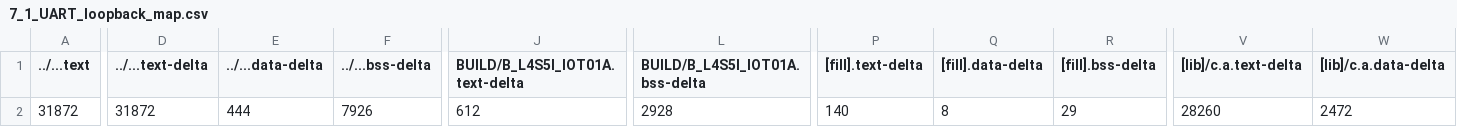
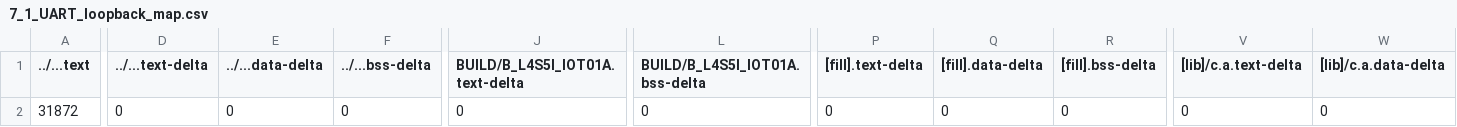
Before and after one commit to ken01235/mbed07, a CSV file: 7_1_UART_loopback/BUILD/B_L4S5I_IOT01A/GCC_ARM/7_1_UART_loopback_map.csv, drawn as a sheet; only a part is shown, gaps mark what is left out; the diff covers the shown part only; the diff names each change by its address in the sheet, - before the commit and + after, or states it on an @@ line.

Commit message:
modified:   7_1_UART_loopback/BUILD/B_L4S5I_IOT01A/GCC_ARM/.profile-ld 	new file:   7_1_UART_loopback/BUILD/B_L4S5I_IOT01A/GCC_ARM/7_1_UART_loopback.map.old 	modified:   7_1_UART_loopback/BUILD/B_L4S5I_IOT01A/GCC_ARM/7_1_UART_loopback_map.csv 	modified:   7_1_UART_loopback/BUILD/B_L4S5I_IOT01A/GCC_ARM/7_1_UART_loopback_map.html 	modified:   7_1_UART_loopback/BUILD/B_L4S5I_IOT01A/GCC_ARM/7_1_UART_loopback_map.json 	modified:   7_5_TMP102/BUILD/B_L4S5I_IOT01A/GCC_ARM/.profile-ld 	new file:   7_5_TMP102/BUILD/B_L4S5I_IOT01A/GCC_ARM/7_5_TMP102.map.old 	modified:   7_5_TMP102/BUILD/B_L4S5I_IOT01A/GCC_ARM/7_5_TMP102_map.csv 	modified:   7_5_TMP102/BUILD/B_L4S5I_IOT01A/GCC_ARM/7_5_TMP102_map.html 	modified:   7_5_TMP102/BUILD/B_L4S5I_IOT01A/GCC_ARM/7_5_TMP102_map.json 	new file:   mbed7_1.png 	new file:   mbed7_5.png 	new file:   mbed7_5_2.png

```diff
--- a/7_1_UART_loopback/BUILD/B_L4S5I_IOT01A/GCC_ARM/7_1_UART_loopback_map.csv
+++ b/7_1_UART_loopback/BUILD/B_L4S5I_IOT01A/GCC_ARM/7_1_UART_loopback_map.csv
-D2 (../...text-delta): 31872
+D2 (../...text-delta): 0
-E2 (../...data-delta): 444
+E2 (../...data-delta): 0
-F2 (../...bss-delta): 7926
+F2 (../...bss-delta): 0
-J2 (BUILD/B_L4S5I_IOT01A.text-delta): 612
+J2 (BUILD/B_L4S5I_IOT01A.text-delta): 0
-L2 (BUILD/B_L4S5I_IOT01A.bss-delta): 2928
+L2 (BUILD/B_L4S5I_IOT01A.bss-delta): 0
-P2 ([fill].text-delta): 140
+P2 ([fill].text-delta): 0
-Q2 ([fill].data-delta): 8
+Q2 ([fill].data-delta): 0
-R2 ([fill].bss-delta): 29
+R2 ([fill].bss-delta): 0
-V2 ([lib]/c.a.text-delta): 28260
+V2 ([lib]/c.a.text-delta): 0
-W2 ([lib]/c.a.data-delta): 2472
+W2 ([lib]/c.a.data-delta): 0
```
Also changed, not shown: 5 edited cells elsewhere in this file, 7_5_TMP102/BUILD/B_L4S5I_IOT01A/GCC_ARM/7_5_TMP102_map.csv, 11 other files.
